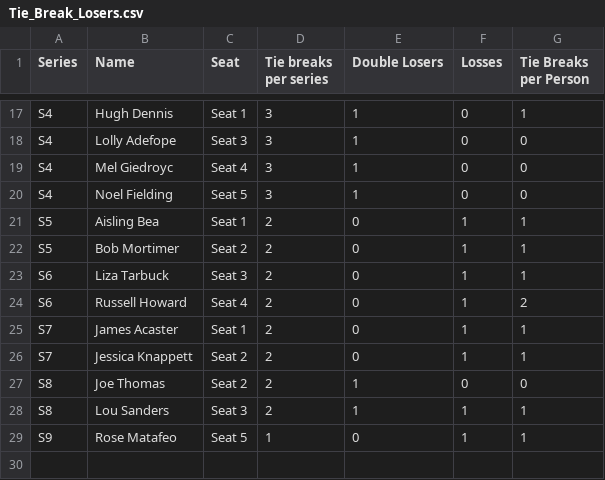
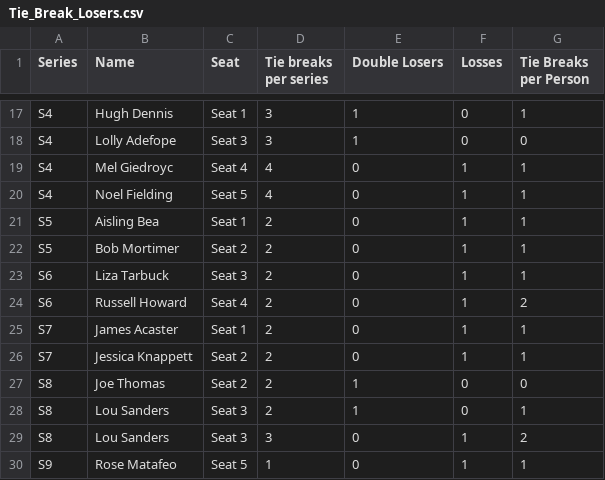
Before and after one commit to samgraftonwaters/Taskmaster_Analysis, a CSV file: Data/Script_Outputs/Tie_Break_Losers.csv, drawn as a sheet; only a part is shown, gaps mark what is left out.

```diff
--- a/Data/Script_Outputs/Tie_Break_Losers.csv
+++ b/Data/Script_Outputs/Tie_Break_Losers.csv
@@ -18,4 +18,4 @@ S4,Hugh Dennis,Seat 1,3,1,0,1
 S4,Lolly Adefope,Seat 3,3,1,0,0
-S4,Mel Giedroyc,Seat 4,3,1,0,0
-S4,Noel Fielding,Seat 5,3,1,0,0
+S4,Mel Giedroyc,Seat 4,4,0,1,1
+S4,Noel Fielding,Seat 5,4,0,1,1
 S5,Aisling Bea,Seat 1,2,0,1,1
@@ -27,3 +27,4 @@ S7,Jessica Knappett,Seat 2,2,0,1,1
 S8,Joe Thomas,Seat 2,2,1,0,0
-S8,Lou Sanders,Seat 3,2,1,1,1
+S8,Lou Sanders,Seat 3,2,1,0,1
+S8,Lou Sanders,Seat 3,3,0,1,2
 S9,Rose Matafeo,Seat 5,1,0,1,1
```
Also changed, not shown: Data/Script_Outputs/Tie_Break_Winners.csv, 1 other file.
